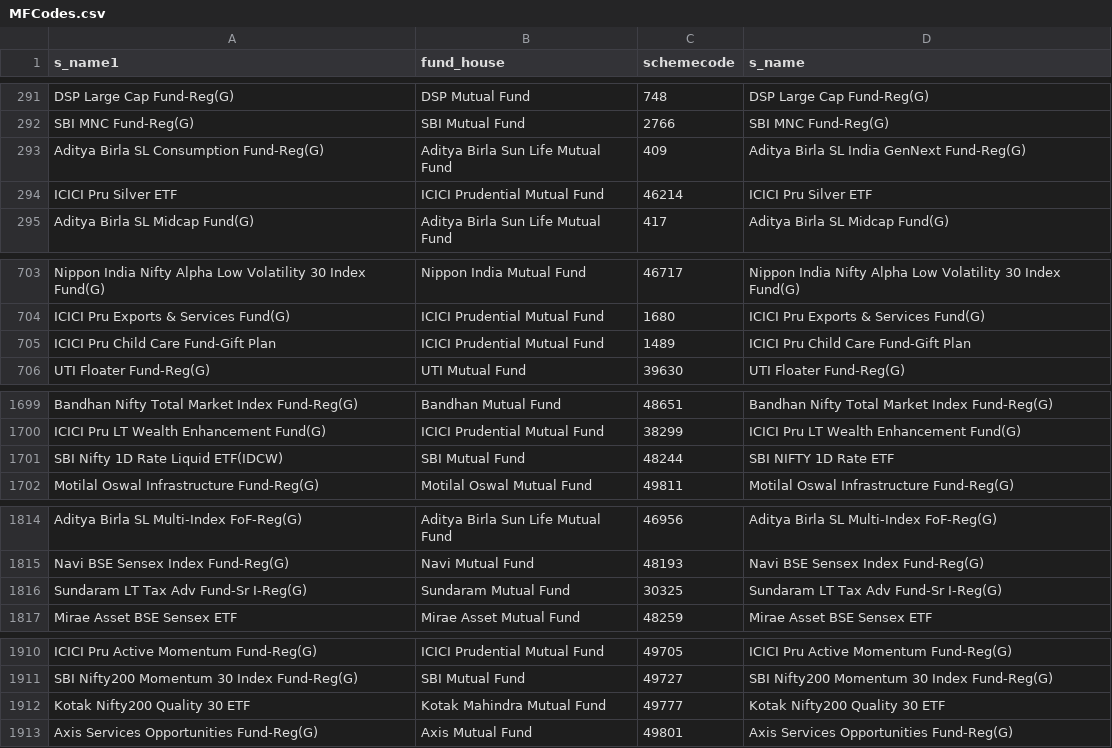
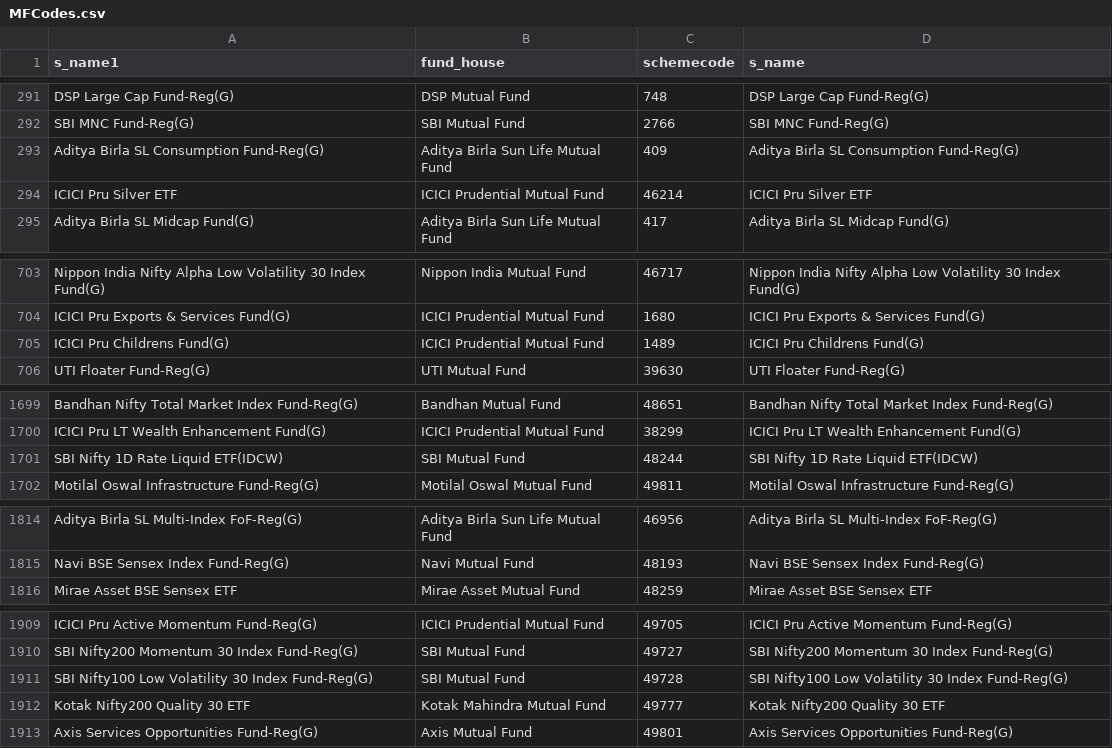
Before and after one commit to nikunjbaheti/MF_Debt_Holdings, a CSV file: MFCodes.csv, drawn as a sheet; only a part is shown, gaps mark what is left out.

```diff
--- a/MFCodes.csv
+++ b/MFCodes.csv
@@ -292,3 +292,3 @@ DSP Large Cap Fund-Reg(G),DSP Mutual Fund,748,DSP Large Cap Fund-Reg(G)
 SBI MNC Fund-Reg(G),SBI Mutual Fund,2766,SBI MNC Fund-Reg(G)
-Aditya Birla SL Consumption Fund-Reg(G),Aditya Birla Sun Life Mutual Fund,409,Aditya Birla SL India GenNext Fund-Reg(G)
+Aditya Birla SL Consumption Fund-Reg(G),Aditya Birla Sun Life Mutual Fund,409,Aditya Birla SL Consumption Fund-Reg(G)
 ICICI Pru Silver ETF,ICICI Prudential Mutual Fund,46214,ICICI Pru Silver ETF
@@ -704,3 +704,3 @@ Nippon India Nifty Alpha Low Volatility 30 Index Fund(G),Nippon India Mutual Fun
 ICICI Pru Exports & Services Fund(G),ICICI Prudential Mutual Fund,1680,ICICI Pru Exports & Services Fund(G)
-ICICI Pru Child Care Fund-Gift Plan,ICICI Prudential Mutual Fund,1489,ICICI Pru Child Care Fund-Gift Plan
+ICICI Pru Childrens Fund(G),ICICI Prudential Mutual Fund,1489,ICICI Pru Childrens Fund(G)
 UTI Floater Fund-Reg(G),UTI Mutual Fund,39630,UTI Floater Fund-Reg(G)
@@ -1700,3 +1700,3 @@ Bandhan Nifty Total Market Index Fund-Reg(G),Bandhan Mutual Fund,48651,Bandhan N
 ICICI Pru LT Wealth Enhancement Fund(G),ICICI Prudential Mutual Fund,38299,ICICI Pru LT Wealth Enhancement Fund(G)
-SBI Nifty 1D Rate Liquid ETF(IDCW),SBI Mutual Fund,48244,SBI NIFTY 1D Rate ETF
+SBI Nifty 1D Rate Liquid ETF(IDCW),SBI Mutual Fund,48244,SBI Nifty 1D Rate Liquid ETF(IDCW)
 Motilal Oswal Infrastructure Fund-Reg(G),Motilal Oswal Mutual Fund,49811,Motilal Oswal Infrastructure Fund-Reg(G)
@@ -1815,3 +1815,2 @@ Aditya Birla SL Multi-Index FoF-Reg(G),Aditya Birla Sun Life Mutual Fund,46956,A
 Navi BSE Sensex Index Fund-Reg(G),Navi Mutual Fund,48193,Navi BSE Sensex Index Fund-Reg(G)
-Sundaram LT Tax Adv Fund-Sr I-Reg(G),Sundaram Mutual Fund,30325,Sundaram LT Tax Adv Fund-Sr I-Reg(G)
 Mirae Asset BSE Sensex ETF,Mirae Asset Mutual Fund,48259,Mirae Asset BSE Sensex ETF
@@ -1911,2 +1910,3 @@ ICICI Pru Active Momentum Fund-Reg(G),ICICI Prudential Mutual Fund,49705,ICICI P
 SBI Nifty200 Momentum 30 Index Fund-Reg(G),SBI Mutual Fund,49727,SBI Nifty200 Momentum 30 Index Fund-Reg(G)
+SBI Nifty100 Low Volatility 30 Index Fund-Reg(G),SBI Mutual Fund,49728,SBI Nifty100 Low Volatility 30 Index Fund-Reg(G)
 Kotak Nifty200 Quality 30 ETF,Kotak Mahindra Mutual Fund,49777,Kotak Nifty200 Quality 30 ETF
```
